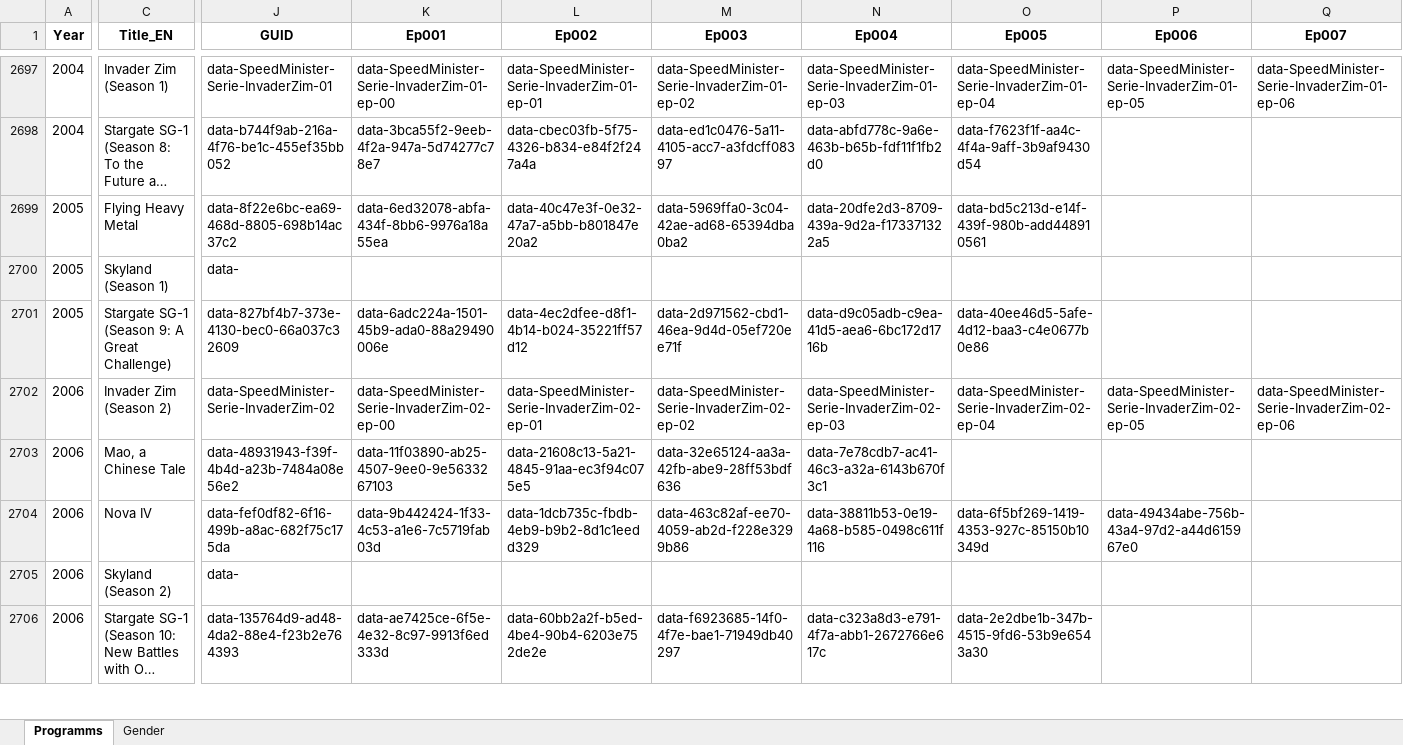
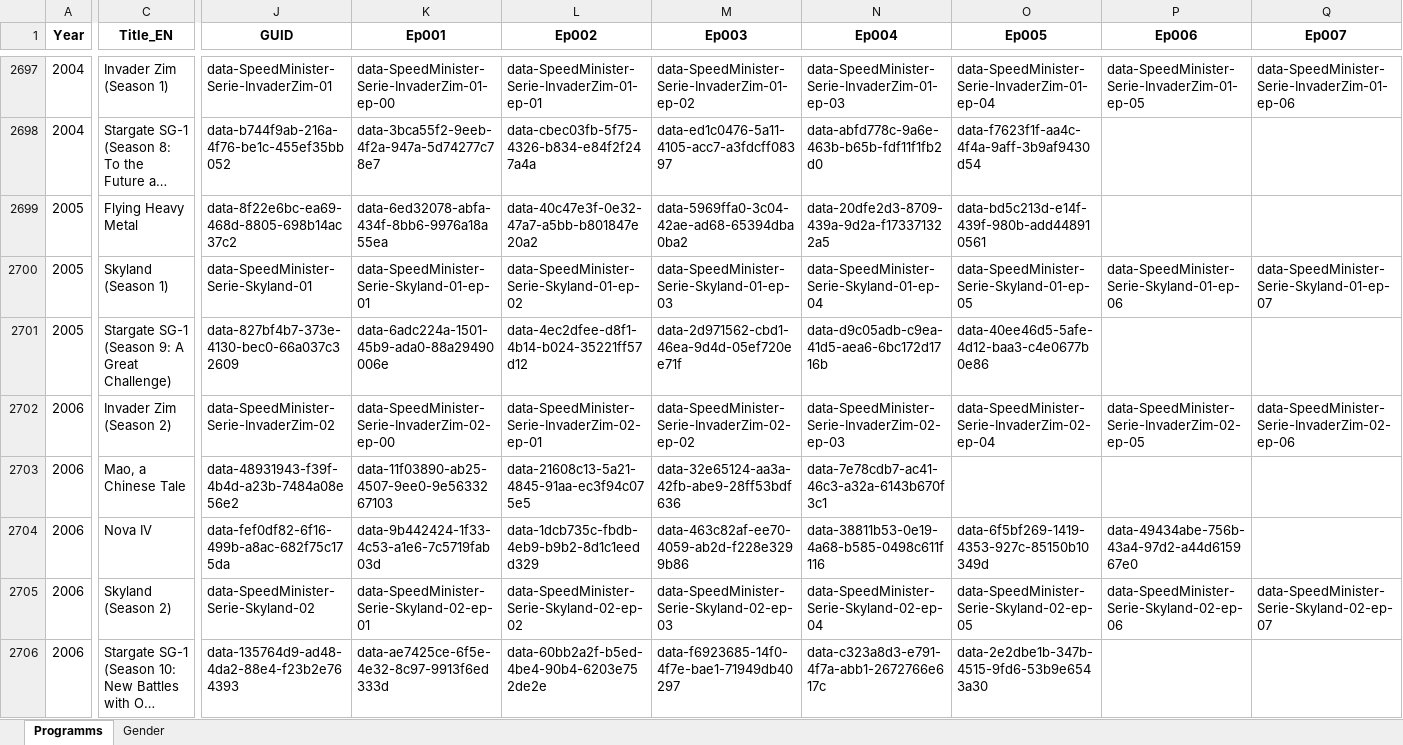
Before and after one commit to pauldim/MADTV, an Excel workbook: IMG programmes.xlsx, sheet Programms, drawn as a sheet; only a part is shown, gaps mark what is left out; long unchanged cells end in …; values as stored, in another font and other column widths than the file's, no borders; the diff covers the shown part only; the diff names each change by its address in the sheet, - before the commit and + after, or states it on an @@ line.

Commit message:
Update IMG programmes.xlsx

```diff
--- a/IMG programmes.xlsx (sheet Programms)
+++ b/IMG programmes.xlsx (sheet Programms)
-J2700 (GUID): data-
+J2700 (GUID): data-SpeedMinister-Serie-Skyland-01
-K2700 (Ep001): (empty)
+K2700 (Ep001): data-SpeedMinister-Serie-Skyland-01-ep-01
-L2700 (Ep002): (empty)
+L2700 (Ep002): data-SpeedMinister-Serie-Skyland-01-ep-02
-M2700 (Ep003): (empty)
+M2700 (Ep003): data-SpeedMinister-Serie-Skyland-01-ep-03
-N2700 (Ep004): (empty)
+N2700 (Ep004): data-SpeedMinister-Serie-Skyland-01-ep-04
-O2700 (Ep005): (empty)
+O2700 (Ep005): data-SpeedMinister-Serie-Skyland-01-ep-05
-P2700 (Ep006): (empty)
+P2700 (Ep006): data-SpeedMinister-Serie-Skyland-01-ep-06
-Q2700 (Ep007): (empty)
+Q2700 (Ep007): data-SpeedMinister-Serie-Skyland-01-ep-07
-J2705 (GUID): data-
+J2705 (GUID): data-SpeedMinister-Serie-Skyland-02
-K2705 (Ep001): (empty)
+K2705 (Ep001): data-SpeedMinister-Serie-Skyland-02-ep-01
-L2705 (Ep002): (empty)
+L2705 (Ep002): data-SpeedMinister-Serie-Skyland-02-ep-02
-M2705 (Ep003): (empty)
+M2705 (Ep003): data-SpeedMinister-Serie-Skyland-02-ep-03
-N2705 (Ep004): (empty)
+N2705 (Ep004): data-SpeedMinister-Serie-Skyland-02-ep-04
-O2705 (Ep005): (empty)
+O2705 (Ep005): data-SpeedMinister-Serie-Skyland-02-ep-05
-P2705 (Ep006): (empty)
+P2705 (Ep006): data-SpeedMinister-Serie-Skyland-02-ep-06
-Q2705 (Ep007): (empty)
+Q2705 (Ep007): data-SpeedMinister-Serie-Skyland-02-ep-07
```
Also changed, not shown: 92 edited cells elsewhere in this sheet.
